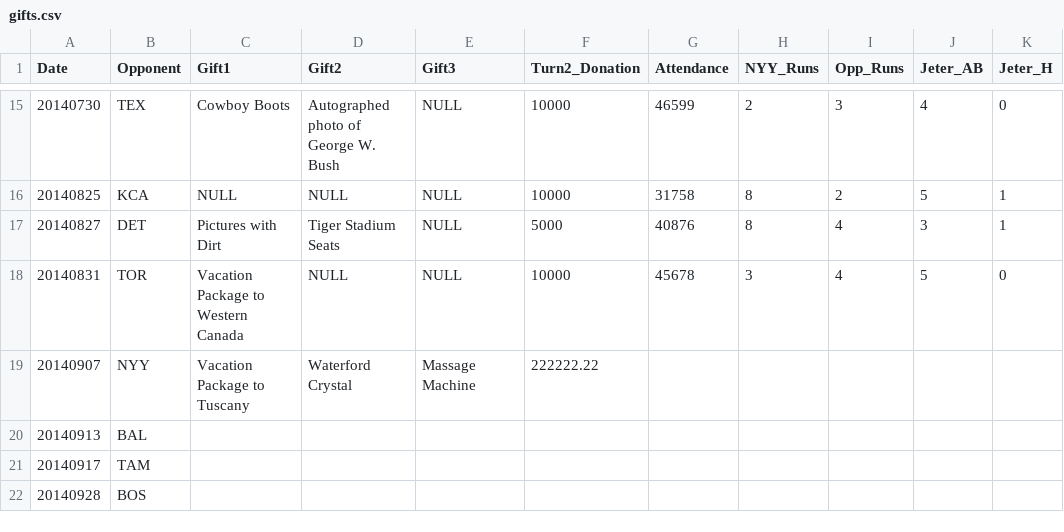
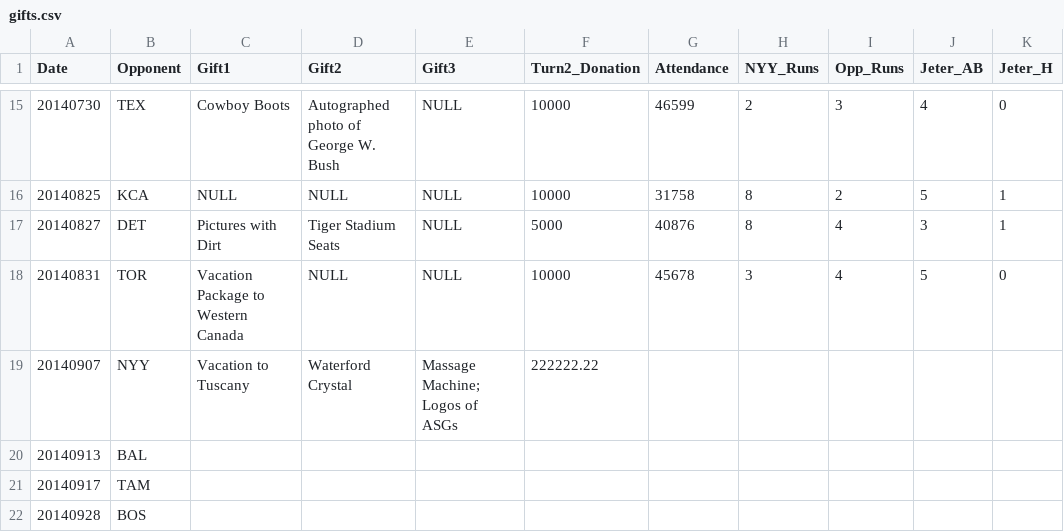
Before and after one commit to kleinmatic/jeter-gifts, a CSV file: gifts.csv, drawn as a sheet; only a part is shown, gaps mark what is left out; the diff names each change by its address in the sheet, - before the commit and + after, or states it on an @@ line.

Commit message:
Update gifts.csv

```diff
--- a/gifts.csv
+++ b/gifts.csv
-C19 (Gift1): Vacation Package to Tuscany
+C19 (Gift1): Vacation to Tuscany
-E19 (Gift3): Massage Machine
+E19 (Gift3): Massage Machine; Logos of ASGs
```
